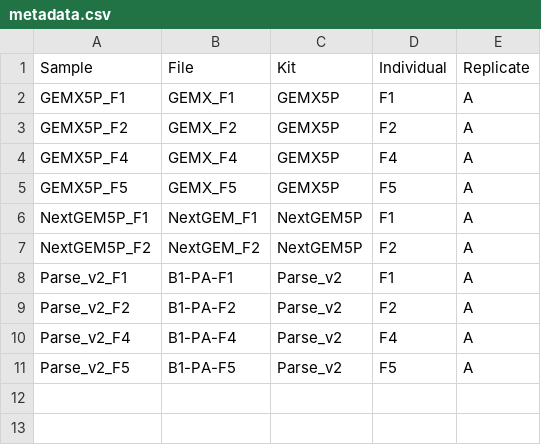
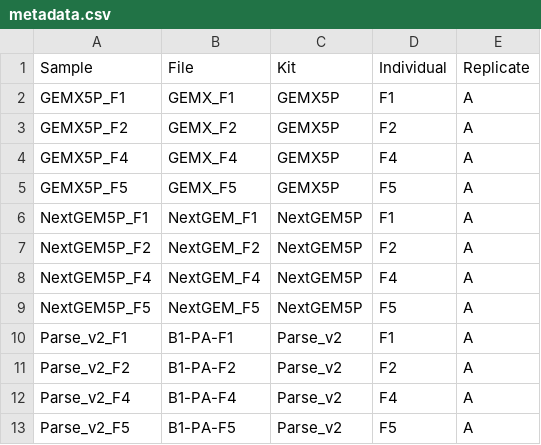
Before and after one commit to Fred-Hutch-Innovation-Lab/BM02_analysis, a CSV file: config/5p/metadata.csv, drawn as a sheet.

```diff
--- a/config/5p/metadata.csv
+++ b/config/5p/metadata.csv
@@ -7,2 +7,4 @@ NextGEM5P_F1,NextGEM_F1,NextGEM5P,F1,A
 NextGEM5P_F2,NextGEM_F2,NextGEM5P,F2,A
+NextGEM5P_F4,NextGEM_F4,NextGEM5P,F4,A
+NextGEM5P_F5,NextGEM_F5,NextGEM5P,F5,A
 Parse_v2_F1,B1-PA-F1,Parse_v2,F1,A
```
Also changed, not shown: 1 other file.
